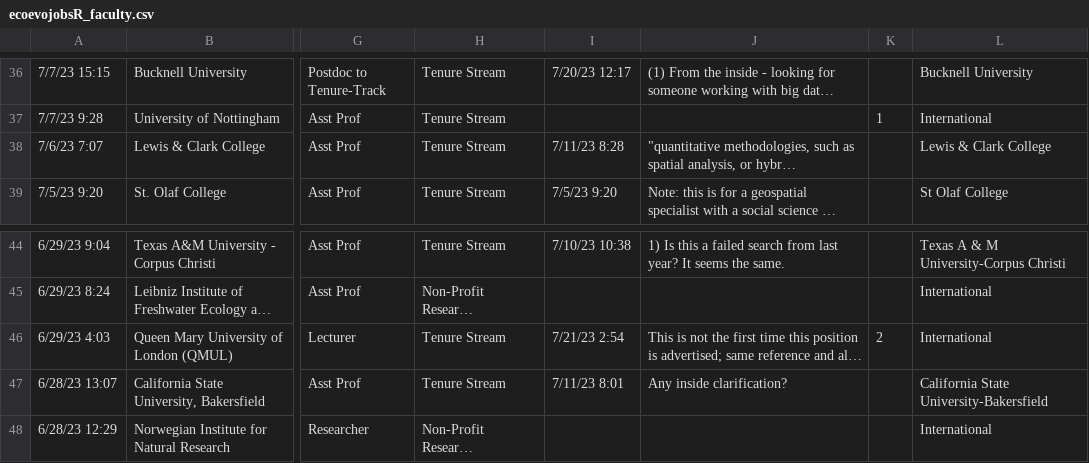
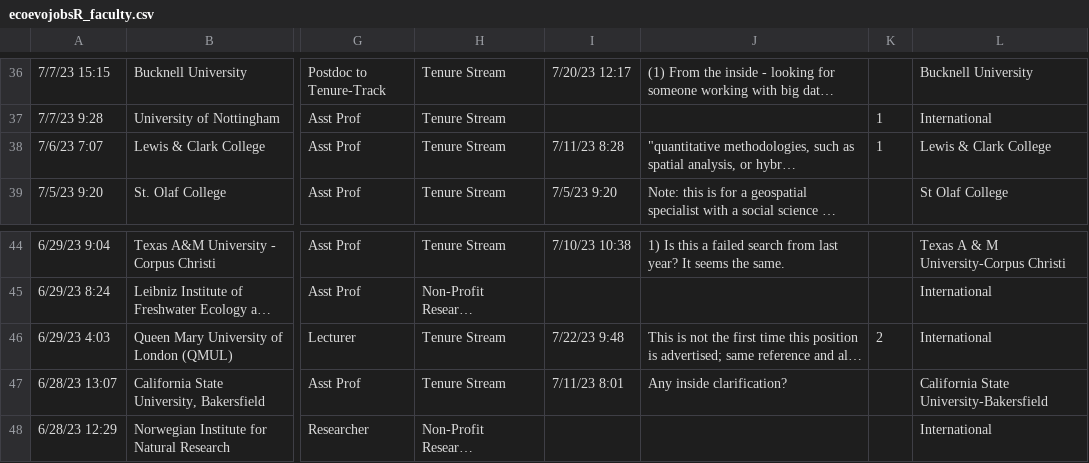
Before and after one commit to eddelbuettel/ecoevojobsR, a CSV file: data-raw/ecoevojobsR_faculty.csv, drawn as a sheet; only a part is shown, gaps mark what is left out; long unchanged cells end in …; the diff names each change by its address in the sheet, - before the commit and + after, or states it on an @@ line.

```diff
--- a/data-raw/ecoevojobsR_faculty.csv
+++ b/data-raw/ecoevojobsR_faculty.csv
-K38: (empty)
+K38: 1
-I46: 7/21/23 2:54
+I46: 7/22/23 9:48
```
Also changed, not shown: 1 other file.
